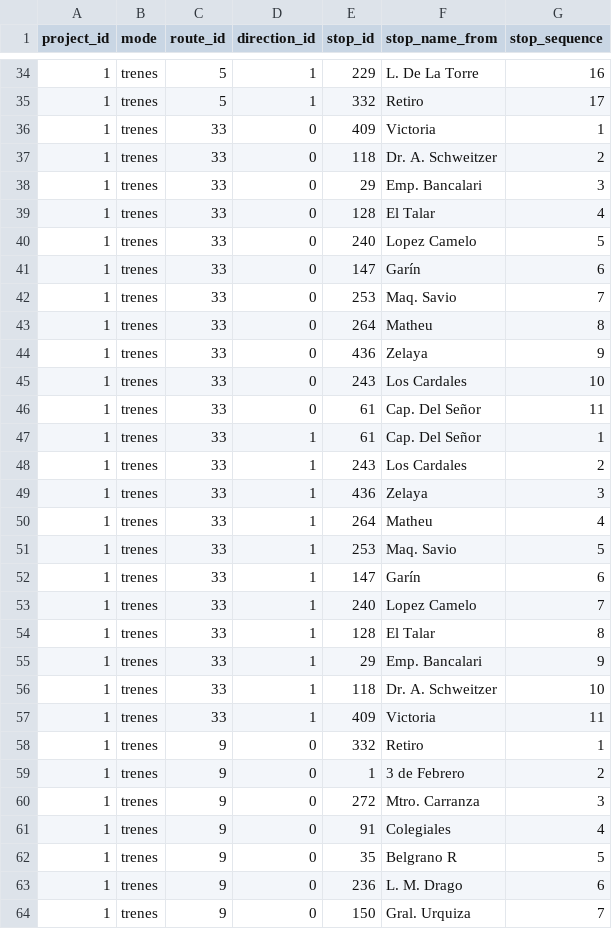
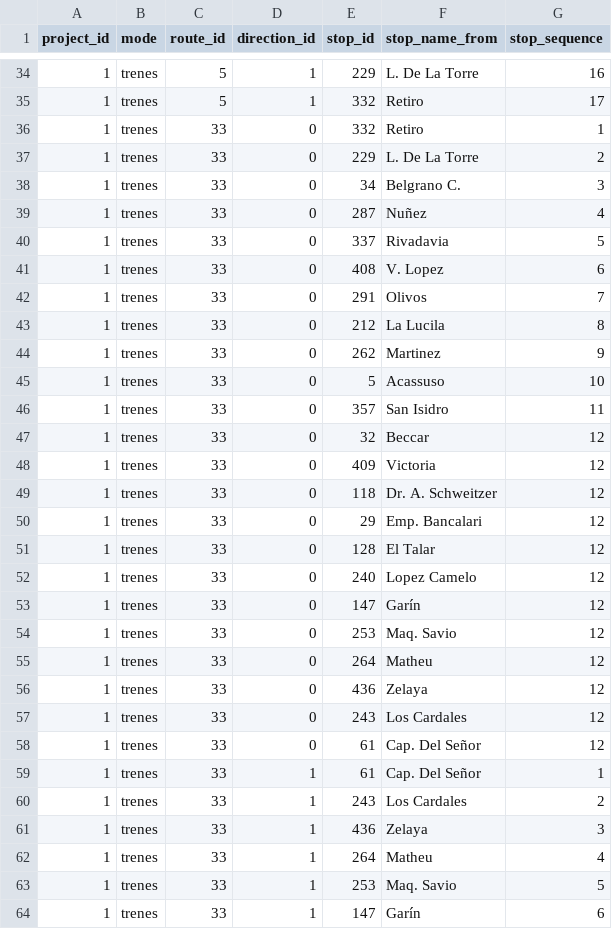
Before and after one commit to urbansim/ba_accessibility, a CSV file: ba_accessibility/data/original/project_updates/modified_stops.csv, drawn as a sheet; only a part is shown, gaps mark what is left out; the shorter side is filled out with more unchanged rows; the diff covers the shown part only.

```diff
--- a/ba_accessibility/data/original/project_updates/modified_stops.csv
+++ b/ba_accessibility/data/original/project_updates/modified_stops.csv
@@ -35,13 +35,25 @@
 1,trenes,5,1,332,Retiro,17
-1,trenes,33,0,409,Victoria,1
-1,trenes,33,0,118,Dr. A. Schweitzer,2
-1,trenes,33,0,29,Emp. Bancalari,3
-1,trenes,33,0,128,El Talar,4
-1,trenes,33,0,240,Lopez Camelo,5
-1,trenes,33,0,147,Garín,6
-1,trenes,33,0,253,Maq. Savio,7
-1,trenes,33,0,264,Matheu,8
-1,trenes,33,0,436,Zelaya,9
-1,trenes,33,0,243,Los Cardales,10
-1,trenes,33,0,61,Cap. Del Señor,11
+1,trenes,33,0,332,Retiro,1
+1,trenes,33,0,229,L. De La Torre,2
+1,trenes,33,0,34,Belgrano C.,3
+1,trenes,33,0,287,Nuñez,4
+1,trenes,33,0,337,Rivadavia,5
+1,trenes,33,0,408,V. Lopez,6
+1,trenes,33,0,291,Olivos,7
+1,trenes,33,0,212,La Lucila,8
+1,trenes,33,0,262,Martinez,9
+1,trenes,33,0,5,Acassuso,10
+1,trenes,33,0,357,San Isidro,11
+1,trenes,33,0,32,Beccar,12
+1,trenes,33,0,409,Victoria,12
+1,trenes,33,0,118,Dr. A. Schweitzer,12
+1,trenes,33,0,29,Emp. Bancalari,12
+1,trenes,33,0,128,El Talar,12
+1,trenes,33,0,240,Lopez Camelo,12
+1,trenes,33,0,147,Garín,12
+1,trenes,33,0,253,Maq. Savio,12
+1,trenes,33,0,264,Matheu,12
+1,trenes,33,0,436,Zelaya,12
+1,trenes,33,0,243,Los Cardales,12
+1,trenes,33,0,61,Cap. Del Señor,12
 1,trenes,33,1,61,Cap. Del Señor,1
```
Also changed, not shown: 12 added rows elsewhere in this file, ba_accessibility/data/original/project_updates/modified_times_between_stops.csv.
